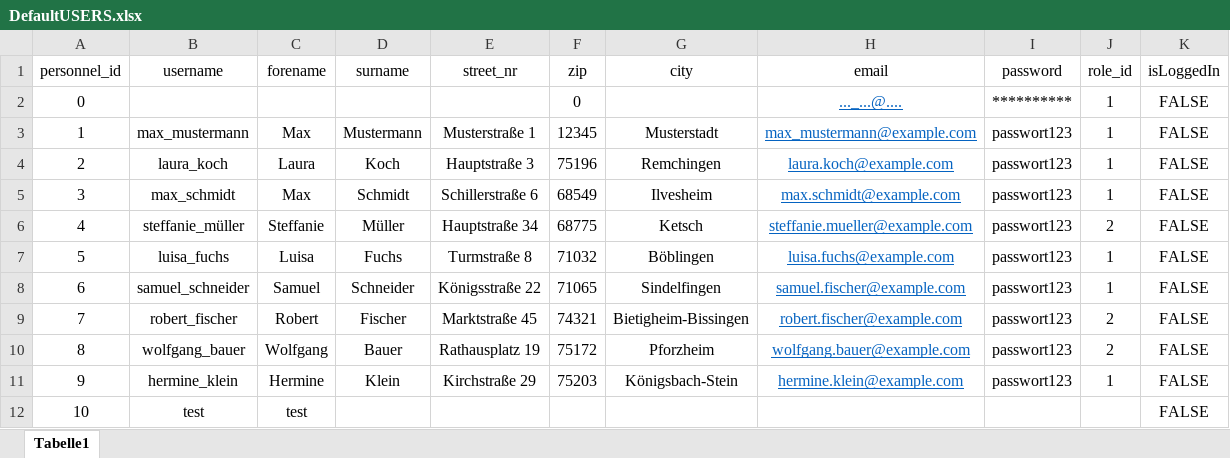
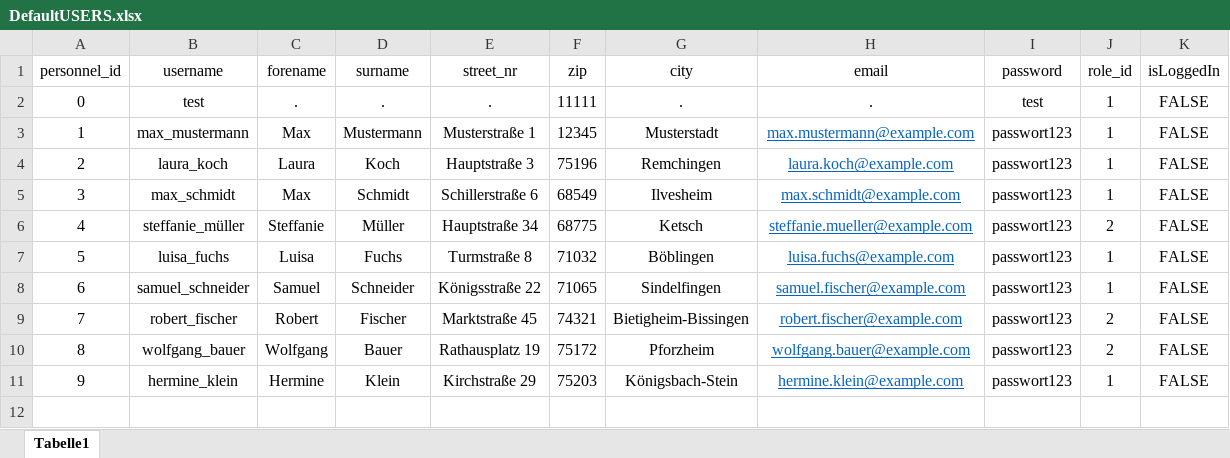
Before and after one commit to DhruvAggarwal01/ATdIT_Gruppe5, an Excel workbook: databases/DefaultUSERS.xlsx, sheet Tabelle1, drawn as a sheet; values as stored, in another font and other column widths than the file's, no borders; removed rows and columns are numbered as before the commit, all else as after; the diff names each change by its address in the sheet, - before the commit and + after, or states it on an @@ line.

```diff
--- a/databases/DefaultUSERS.xlsx (sheet Tabelle1)
+++ b/databases/DefaultUSERS.xlsx (sheet Tabelle1)
-row 2: 0 |  |  |  |  | 0 |  | ..._...@.... | ********** | 1 | FALSE
+row 2: 0 | test | . | . | . | 11111 | . | . | test | 1 | FALSE
-H3 (email): max_mustermann@example.com
+H3 (email): max.mustermann@example.com
-row 12: 10 | test | test |  |  |  |  |  |  |  | FALSE
```
Also changed, not shown: 10 other files.
